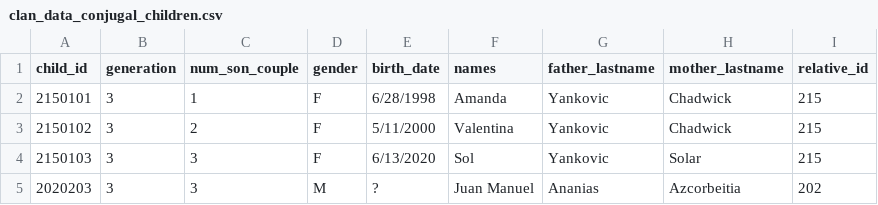
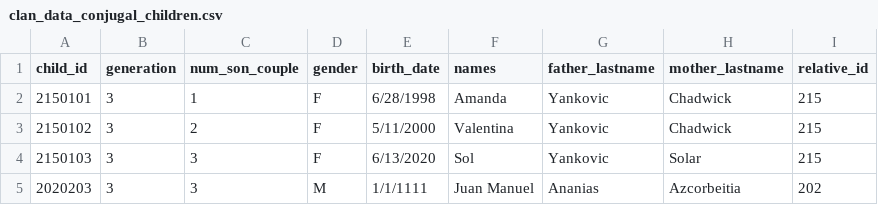
Before and after one commit to MatiasWebDevCoder4517/yggdrasil_solglez, a CSV file: data_utils/backups/clan_data_conjugal_children.csv (was data_utils/clan_data_conjugal_children.csv), drawn as a sheet.

Commit message:
Fixing .csv files -> wrong columns and empty data

```diff
--- a/data_utils/clan_data_conjugal_children.csv
+++ b/data_utils/backups/clan_data_conjugal_children.csv
@@ -4,2 +4,2 @@ child_id,generation,num_son_couple,gender,birth_date,names,father_lastname,mothe
 2150103,3,3,F,6/13/2020,Sol,Yankovic,Solar,215
-2020203,3,3,M,?,Juan Manuel,Ananias,Azcorbeitia,202
+2020203,3,3,M,1/1/1111,Juan Manuel,Ananias,Azcorbeitia,202
```
Also changed, not shown: 5 other files.
